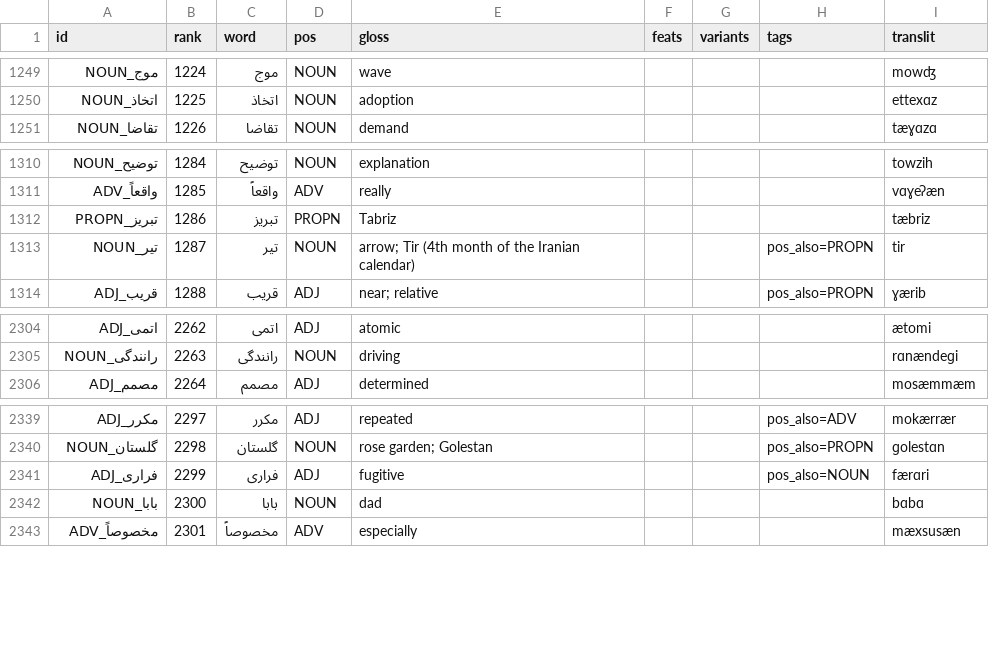
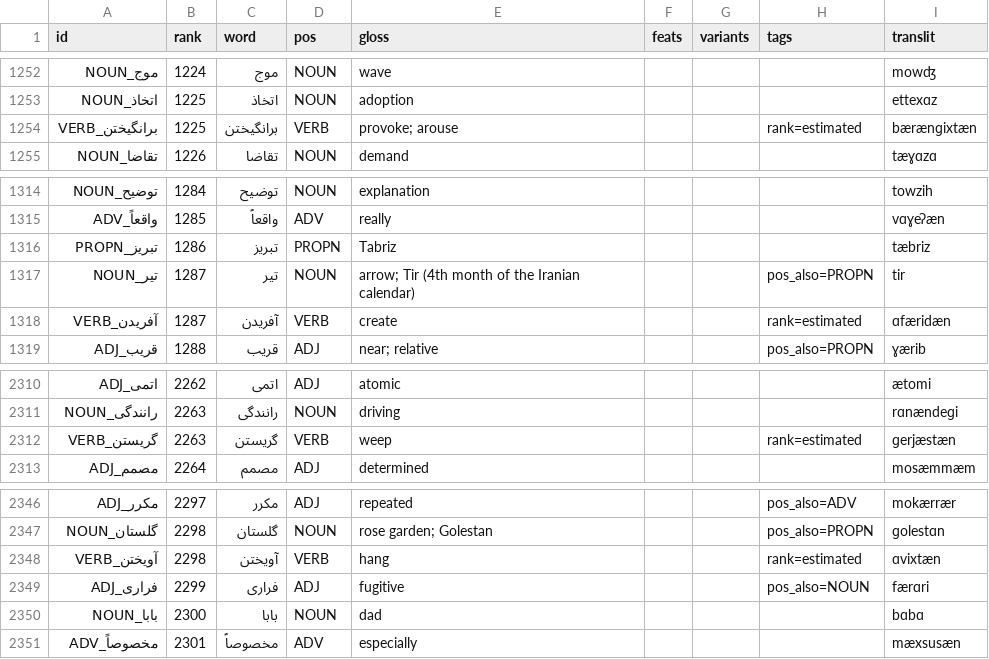
Before and after one commit to chillipalmer/language-leveller, a TSV file: languages/fa/vocab.tsv, drawn as a sheet; only a part is shown, gaps mark what is left out; the diff covers the shown part only; the diff names each change by its address in the sheet, - before the commit and + after, or states it on an @@ line.

```diff
--- a/languages/fa/vocab.tsv
+++ b/languages/fa/vocab.tsv
+row 1254: برانگیختن_VERB | 1225 | برانگیختن | VERB | provoke; arouse |  |  | rank=estimated | bærænɡixtæn
+row 1318: آفریدن_VERB | 1287 | آفریدن | VERB | create |  |  | rank=estimated | ɑfæridæn
+row 2312: گریستن_VERB | 2263 | گریستن | VERB | weep |  |  | rank=estimated | ɡerjæstæn
+row 2348: آویختن_VERB | 2298 | آویختن | VERB | hang |  |  | rank=estimated | ɑvixtæn
```
Also changed, not shown: 6 added rows elsewhere in this file, 4 other files.
